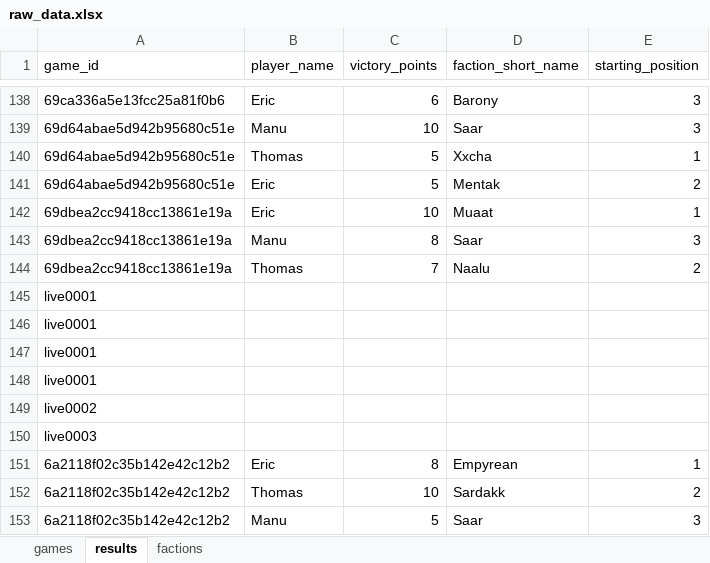
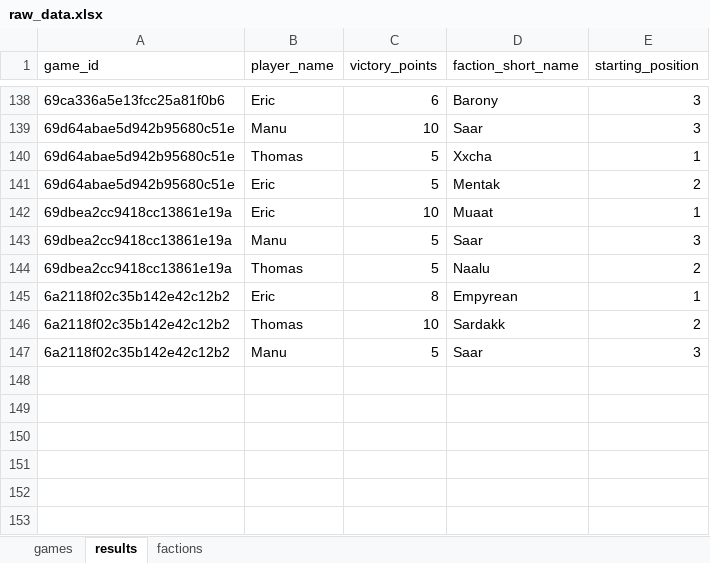
Before and after one commit to M-E-Rademaker/twilight-imperium-stats-, an Excel workbook: data/raw_data.xlsx, sheet results, drawn as a sheet; only a part is shown, gaps mark what is left out; values as stored, in another font and other column widths than the file's, no borders; the diff names each change by its address in the sheet, - before the commit and + after, or states it on an @@ line.

```diff
--- a/data/raw_data.xlsx (sheet results)
+++ b/data/raw_data.xlsx (sheet results)
-C143 (victory_points): 8
+C143 (victory_points): 5
-C144 (victory_points): 7
+C144 (victory_points): 5
-row 145: live0001
-row 146: live0001
-row 147: live0001
-row 148: live0001
-row 149: live0002
-row 150: live0003
```
Also changed, not shown: sheet games, 38 other files.
